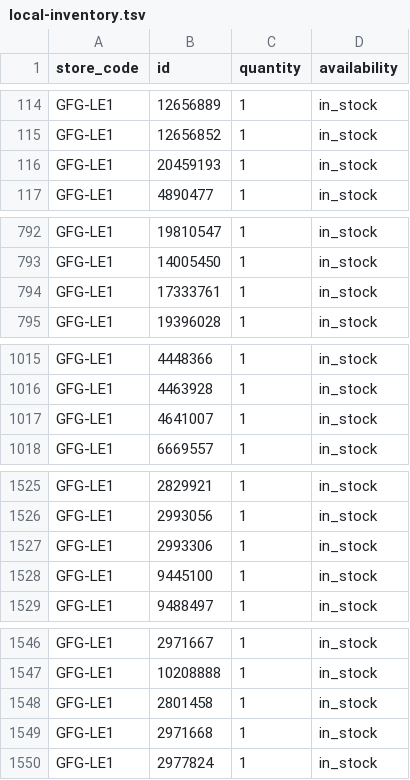
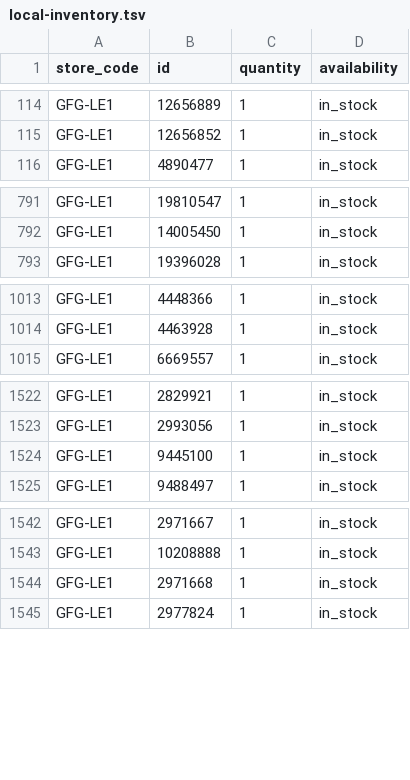
Before and after one commit to Geekmagic1983/gfg-local-inventory, a TSV file: docs/local-inventory.tsv, drawn as a sheet; only a part is shown, gaps mark what is left out; the diff covers the shown part only; the diff names each change by its address in the sheet, - before the commit and + after, or states it on an @@ line.

```diff
--- a/docs/local-inventory.tsv
+++ b/docs/local-inventory.tsv
-row 116: GFG-LE1 | 20459193 | 1 | in_stock
-row 794: GFG-LE1 | 17333761 | 1 | in_stock
-row 1017: GFG-LE1 | 4641007 | 1 | in_stock
-row 1527: GFG-LE1 | 2993306 | 1 | in_stock
-row 1548: GFG-LE1 | 2801458 | 1 | in_stock
```
Also changed, not shown: 5 removed rows elsewhere in this file.
